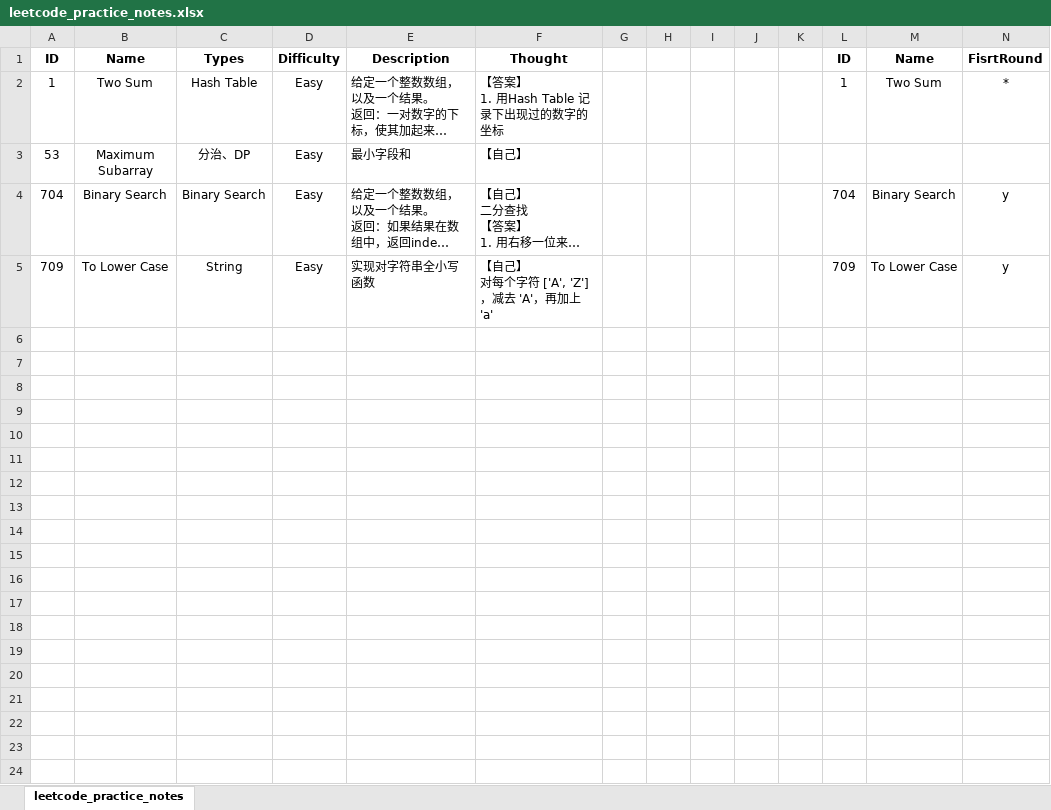
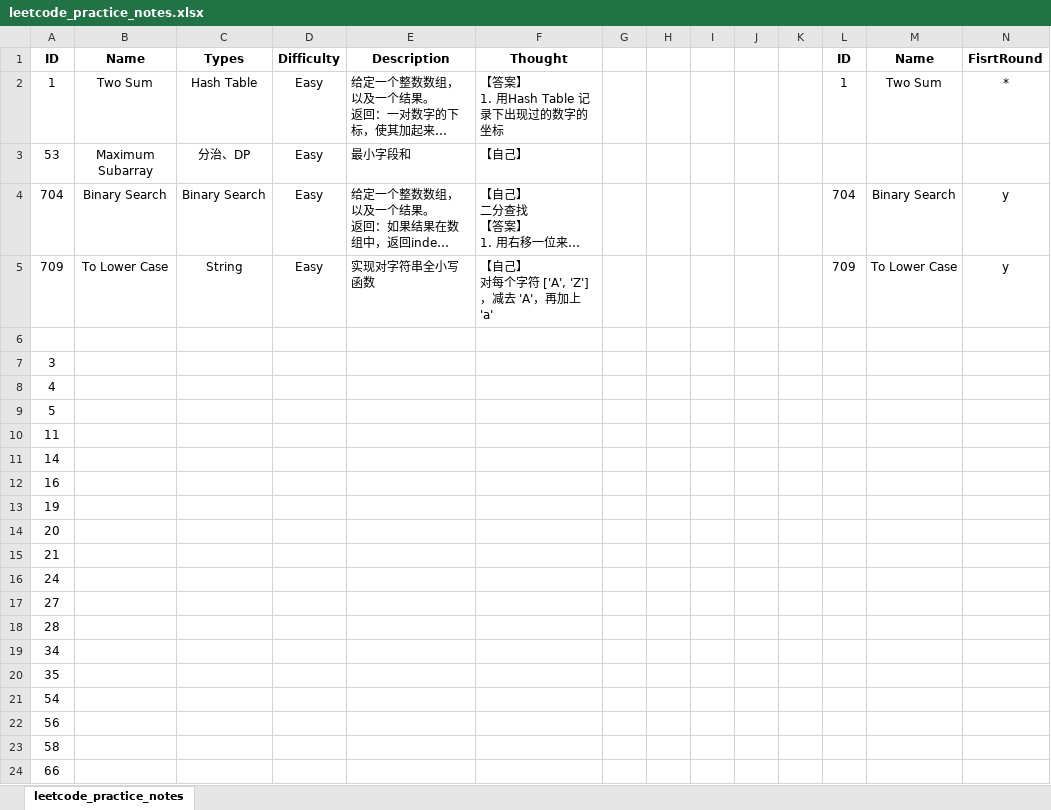
Before and after one commit to Weizhuo-Zhang/leetcode_kick, an Excel workbook: leetcode_practice_notes.xlsx, sheet leetcode_practice_notes, drawn as a sheet; only a part is shown; long unchanged cells end in …; values as stored, in another font and other column widths than the file's, no borders; rows hold the shown columns only; the diff covers the shown part only; the diff names each change by its address in the sheet, - before the commit and + after, or states it on an @@ line.

Commit message:
[UPDATE] Add beginner Examination range to excel sheet

```diff
--- a/leetcode_practice_notes.xlsx (sheet leetcode_practice_notes)
+++ b/leetcode_practice_notes.xlsx (sheet leetcode_practice_notes)
+row 6: (empty)
+row 7: 3
+row 8: 4
+row 9: 5
+row 10: 11
+row 11: 14
+row 12: 16
+row 13: 19
+row 14: 20
+row 15: 21
+row 16: 24
+row 17: 27
+row 18: 28
+row 19: 34
+row 20: 35
+row 21: 54
+row 22: 56
+row 23: 58
+row 24: 66
```
Also changed, not shown: 43 added rows elsewhere in this sheet.
